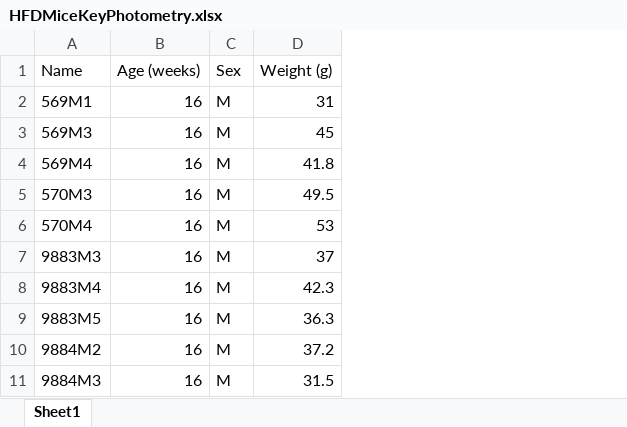
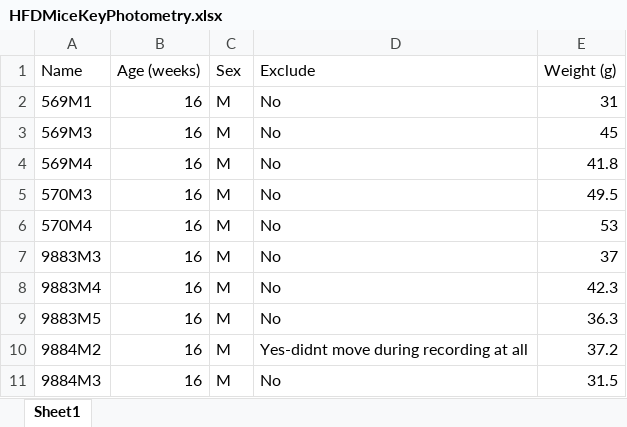
Before and after one commit to KravitzLab/Schoukroun2026, an Excel workbook: Data/Figure1/Raw photometry/HFDMiceKeyPhotometry.xlsx, sheet Sheet1, drawn as a sheet; values as stored, in another font and other column widths than the file's, no borders; the diff names each change by its address in the sheet, - before the commit and + after, or states it on an @@ line.

```diff
--- a/Data/Figure1/Raw photometry/HFDMiceKeyPhotometry.xlsx (sheet Sheet1)
+++ b/Data/Figure1/Raw photometry/HFDMiceKeyPhotometry.xlsx (sheet Sheet1)
+column D (Exclude), rows 2-11: No | No | No | No | No | No | No | No | Yes-didnt move during recording at all | No
```
Also changed, not shown: Data/Figure1/Raw photometry/ChowMiceKeyPhotometry.xlsx, 2 other files.
